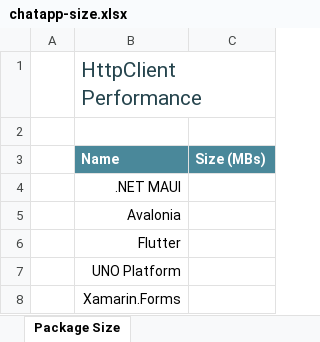
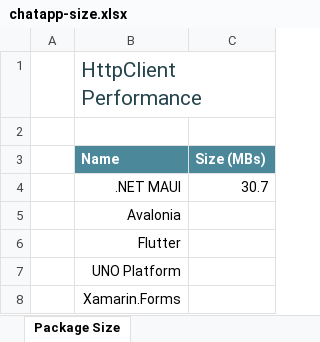
Before and after one commit to andreinitescu/cross-platform-performance, an Excel workbook: data/chatapp-size.xlsx, sheet Package Size, drawn as a sheet; values as stored, in another font and other column widths than the file's, no borders; charts and pictures and conditional formats and table styles not drawn; the diff names each change by its address in the sheet, - before the commit and + after, or states it on an @@ line.

Commit message:
Added ChatApp MAUI data

```diff
--- a/data/chatapp-size.xlsx (sheet Package Size)
+++ b/data/chatapp-size.xlsx (sheet Package Size)
-C4 (Size (MBs)): (empty)
+C4 (Size (MBs)): 30.7
```
Also changed, not shown: charts or pictures, data/chatapp-startup.xlsx, 4 other files.
